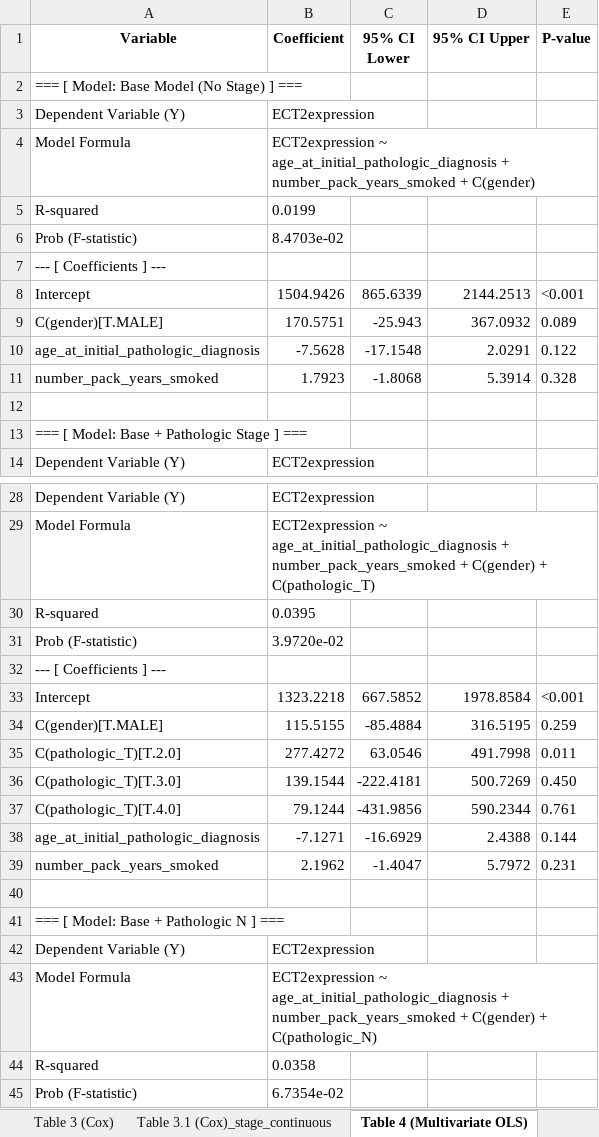
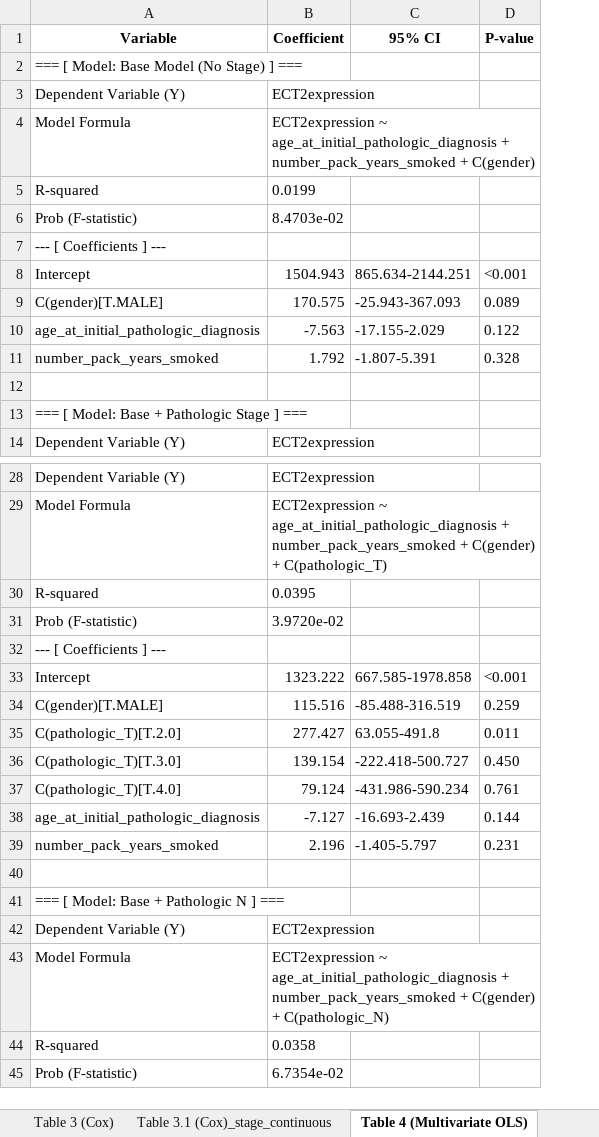
Before and after one commit to ahn2747/cancer_analysis, an Excel workbook: result/ECT2_LUAD_Tables.xlsx, sheet Table 4 (Multivariate OLS), drawn as a sheet; only a part is shown, gaps mark what is left out; values as stored, in another font and other column widths than the file's, no borders; formulas without a stored value are shown as written; removed rows and columns are numbered as before the commit, all else as after; the diff covers the shown part only; the diff names each change by its address in the sheet, - before the commit and + after, or states it on an @@ line.

```diff
--- a/result/ECT2_LUAD_Tables.xlsx (sheet Table 4 (Multivariate OLS))
+++ b/result/ECT2_LUAD_Tables.xlsx (sheet Table 4 (Multivariate OLS))
-column C (95% CI Lower), rows 8-11: 865.6339 | -25.943 | -17.1548 | -1.8068; rows 33-39: 667.5852 | -85.4884 | 63.0546 | -222.4181 | -431.9856 | -16.6929 | -1.4047
-column D (95% CI Upper), rows 8-11: 2144.2513 | 367.0932 | 2.0291 | 5.3914; rows 33-39: 1978.8584 | 316.5195 | 491.7998 | 500.7269 | 590.2344 | 2.4388 | 5.7972
+column C (95% CI), rows 8-11: 865.634-2144.251 | -25.943-367.093 | -17.155-2.029 | -1.807-5.391; rows 33-39: 667.585-1978.858 | -85.488-316.519 | 63.055-491.8 | -222.418-500.727 | -431.986-590.234 | -16.693-2.439 | -1.405-5.797
-B8 (Coefficient): 1504.9426
+B8 (Coefficient): 1504.943
-B9 (Coefficient): 170.5751
+B9 (Coefficient): 170.575
-B10 (Coefficient): -7.5628
+B10 (Coefficient): -7.563
-B11 (Coefficient): 1.7923
+B11 (Coefficient): 1.792
-B33 (Coefficient): 1323.2218
+B33 (Coefficient): 1323.222
-B34 (Coefficient): 115.5155
+B34 (Coefficient): 115.516
-B35 (Coefficient): 277.4272
+B35 (Coefficient): 277.427
-B36 (Coefficient): 139.1544
+B36 (Coefficient): 139.154
-B37 (Coefficient): 79.1244
+B37 (Coefficient): 79.124
-B38 (Coefficient): -7.1271
+B38 (Coefficient): -7.127
-B39 (Coefficient): 2.1962
+B39 (Coefficient): 2.196
```
Also changed, not shown: 18 edited cells elsewhere in this sheet, sheet Table 2 (Correlation), sheet Table 3.1 (Cox)_stage_continuous, sheet Table 3 (Cox), result/ADAM10_LUAD_Tables.xlsx, result/ADAM10_LUSC_Tables.xlsx, 17 other files.
